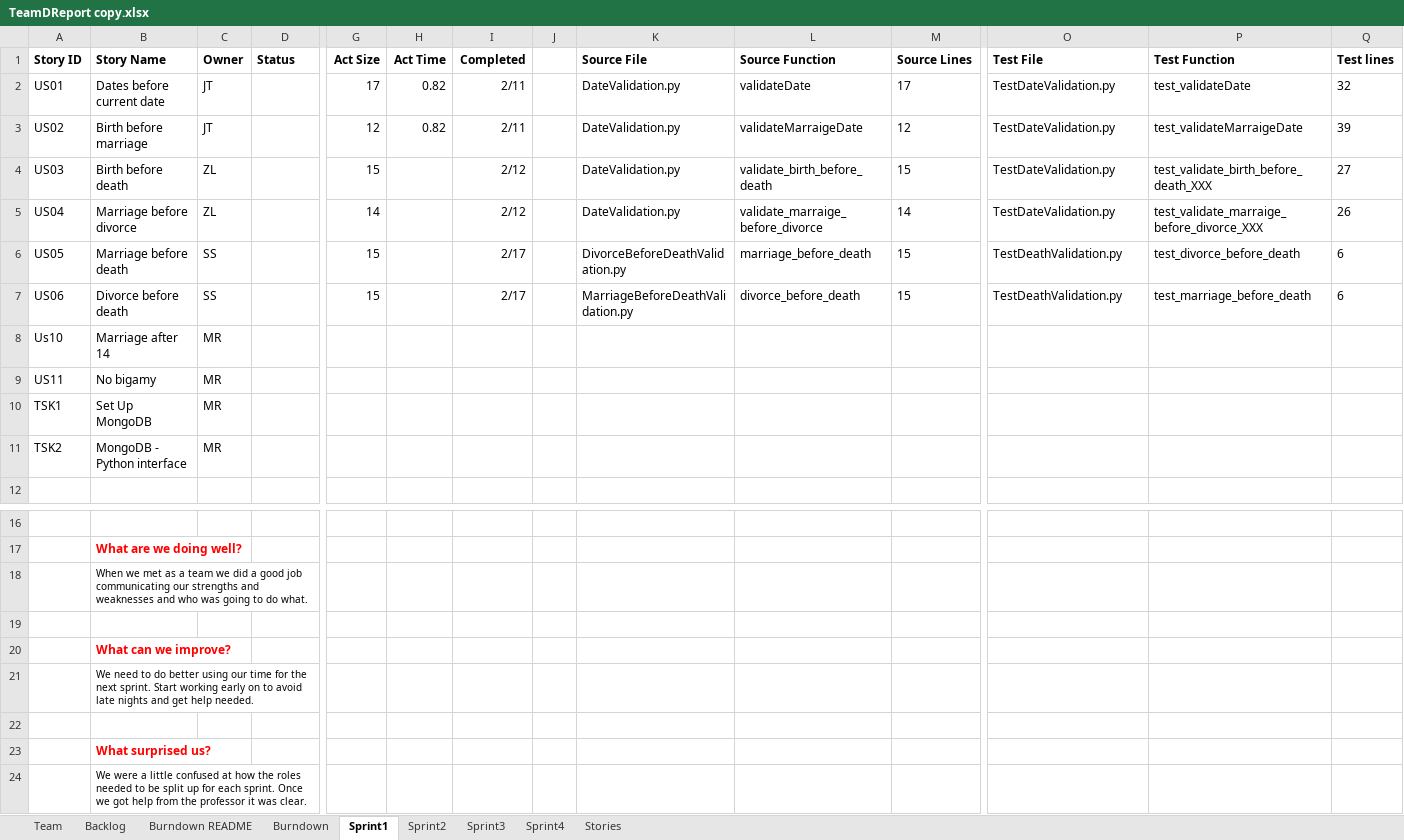
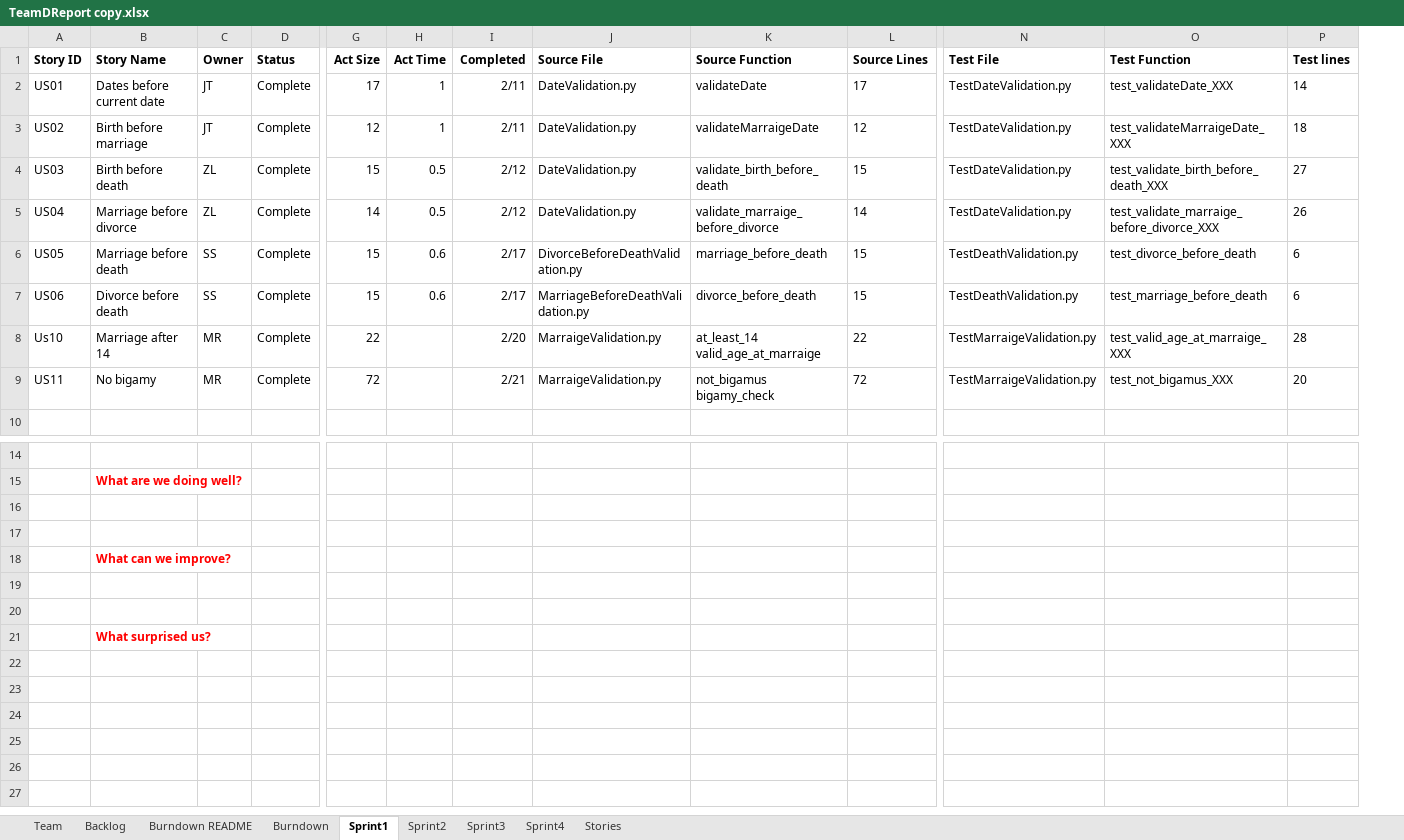
Before and after one commit to EricLin24/SSW555-DriverlessCar, an Excel workbook: TeamDReport copy.xlsx, sheet Sprint1, drawn as a sheet; only a part is shown, gaps mark what is left out; values as stored, in another font and other column widths than the file's, no borders; removed rows and columns are numbered as before the commit, all else as after; rows hold the shown columns only; ↵ is a line break in a cell; the diff names each change by its address in the sheet, - before the commit and + after, or states it on an @@ line.

Commit message:
Update TeamDReport copy.xlsx
Updating metrics and burndown for Sprint 1

```diff
--- a/TeamDReport copy.xlsx (sheet Sprint1)
+++ b/TeamDReport copy.xlsx (sheet Sprint1)
-column J, empty
-D2:D9 (Status): (empty)
+D2:D9 (Status): Complete
-H2:H3 (Act Time): 0.82
+H2:H3 (Act Time): 1
-O2 (Test Function): test_validateDate
+O2 (Test Function): test_validateDate_XXX
-P2 (Test lines): 32
+P2 (Test lines): 14
-O3 (Test Function): test_validateMarraigeDate
+O3 (Test Function): test_validateMarraigeDate_XXX
-P3 (Test lines): 39
+P3 (Test lines): 18
-H4:H5 (Act Time): (empty)
+H4:H5 (Act Time): 0.5
-H6:H7 (Act Time): (empty)
+H6:H7 (Act Time): 0.6
-G8 (Act Size): (empty)
+G8 (Act Size): 22
-I8 (Completed): (empty)
+I8 (Completed): 2/20
-J8:J9 (Source File): (empty)
+J8:J9 (Source File): MarraigeValidation.py
-K8 (Source Function): (empty)
+K8 (Source Function): at_least_14 ↵ valid_age_at_marraige
-L8 (Source Lines): (empty)
+L8 (Source Lines): 22
-N8:N9 (Test File): (empty)
+N8:N9 (Test File): TestMarraigeValidation.py
-O8 (Test Function): (empty)
+O8 (Test Function): test_valid_age_at_marraige_XXX
-P8 (Test lines): (empty)
+P8 (Test lines): 28
-G9 (Act Size): (empty)
+G9 (Act Size): 72
-I9 (Completed): (empty)
+I9 (Completed): 2/21
-K9 (Source Function): (empty)
+K9 (Source Function): not_bigamus ↵ bigamy_check
-L9 (Source Lines): (empty)
+L9 (Source Lines): 72
-O9 (Test Function): (empty)
+O9 (Test Function): test_not_bigamus_XXX
-P9 (Test lines): (empty)
+P9 (Test lines): 20
-row 10: TSK1 | Set Up MongoDB | MR
-row 11: TSK2 | MongoDB - Python interface | MR
-B16 (Story Name): When we met as a team we did a good job communicating our strengths and weaknesses and who was going to do what.
+B16 (Story Name): (empty)
-B19 (Story Name): We need to do better using our time for the next sprint. Start working early on to avoid late nights and get help needed.
+B19 (Story Name): (empty)
-row 24:  | We were a little confused at how the roles needed to be split up for each sprint. Once we got help from the professor it was clear.
```
Also changed, not shown: sheet Backlog, sheet Sprint2, sheet Burndown.
